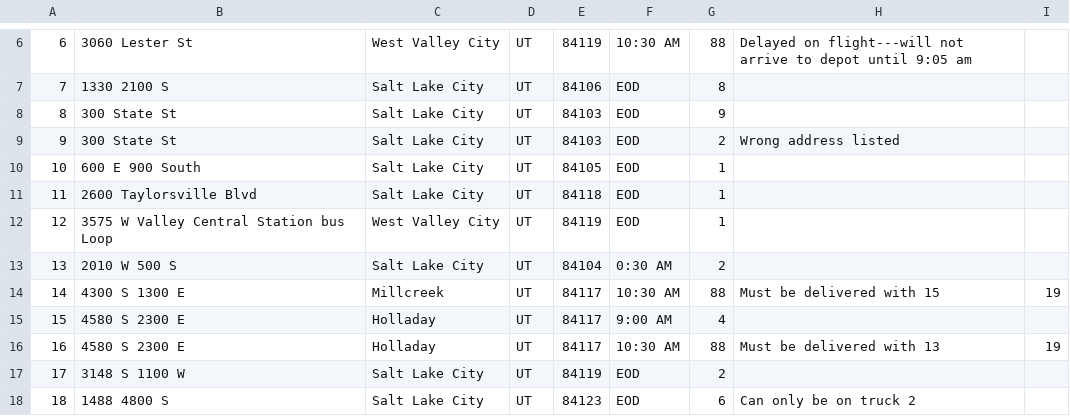
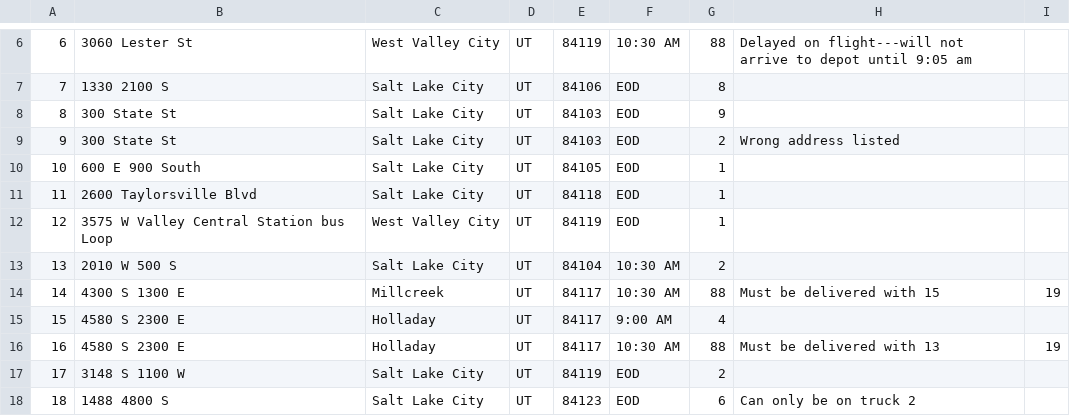
Before and after one commit to KeighleyCodes/PackageRoutingProgram, a CSV file: CSV_Files/PackageFile.csv, drawn as a sheet; only a part is shown, gaps mark what is left out.

```diff
--- a/CSV_Files/PackageFile.csv
+++ b/CSV_Files/PackageFile.csv
@@ -12,3 +12,3 @@
 12,3575 W Valley Central Station bus Loop,West Valley City,UT,84119,EOD,1
-13,2010 W 500 S,Salt Lake City,UT,84104,0:30 AM,2
+13,2010 W 500 S,Salt Lake City,UT,84104,10:30 AM,2
 14,4300 S 1300 E,Millcreek,UT,84117,10:30 AM,88,Must be delivered with 15 ,19
```
Also changed, not shown: 5 other files.
